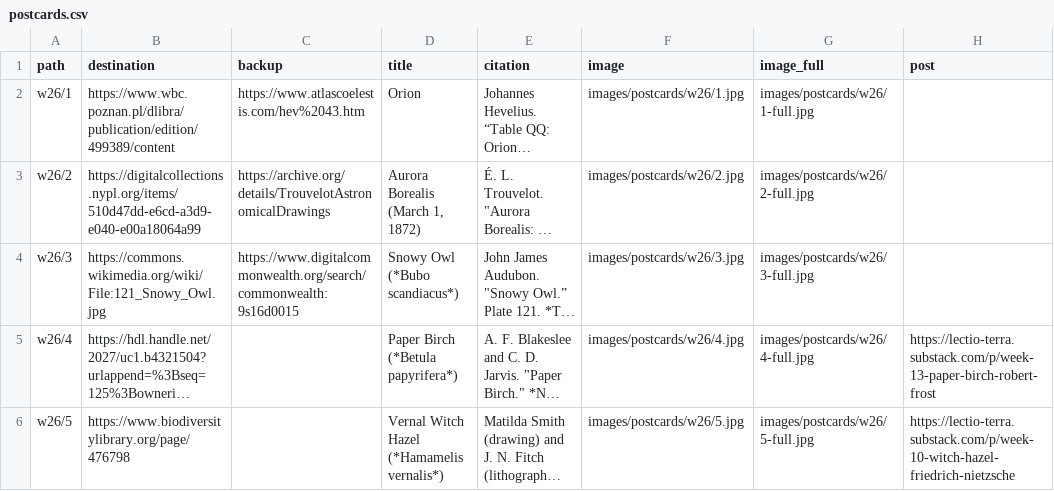
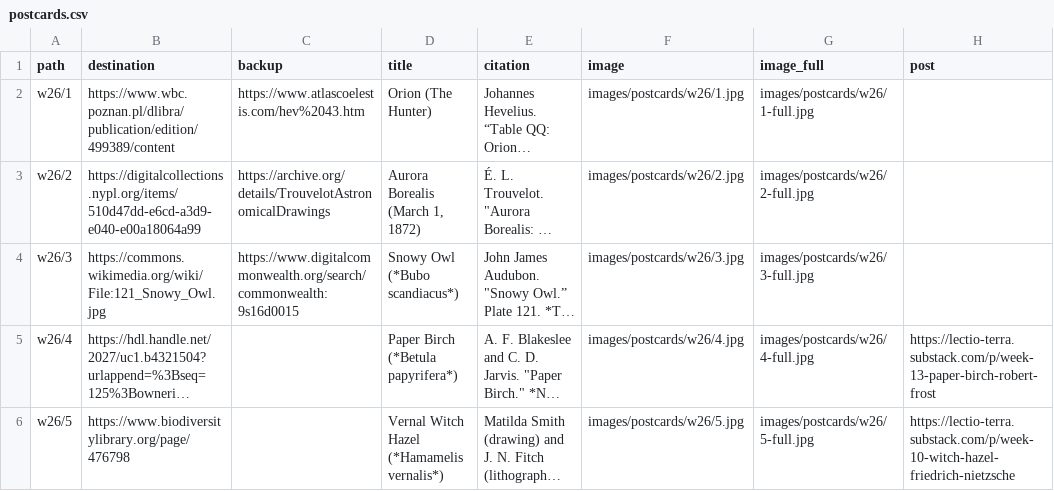
Before and after one commit to rweberling/bookofhours, a CSV file: data/postcards.csv, drawn as a sheet; only a part is shown; long unchanged cells end in …; the diff names each change by its address in the sheet, - before the commit and + after, or states it on an @@ line.

```diff
--- a/data/postcards.csv
+++ b/data/postcards.csv
-D2 (title): Orion
+D2 (title): Orion (The Hunter)
```
Also changed, not shown: 1 other file.
